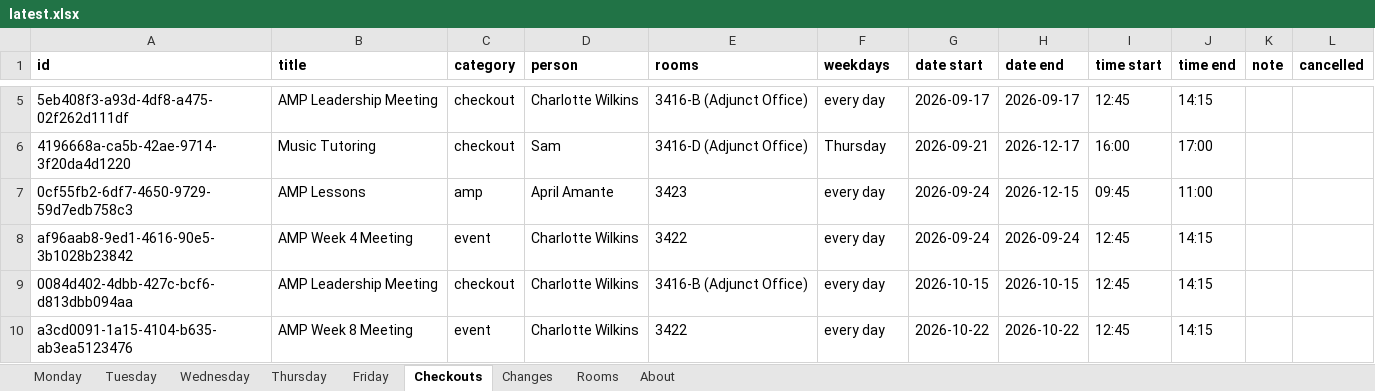
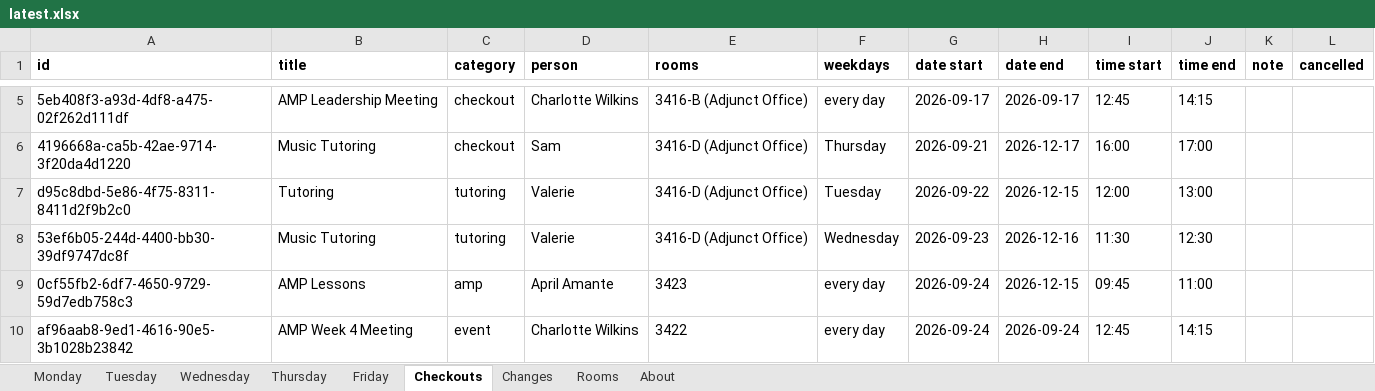
Before and after one commit to Cusco-and-Karma/LAPC-Music-Room-Checkout, an Excel workbook: backups/latest.xlsx, sheet Checkouts, drawn as a sheet; only a part is shown, gaps mark what is left out; the shorter side is filled out with more unchanged rows; values as stored, in another font and other column widths than the file's, no borders; the diff names each change by its address in the sheet, - before the commit and + after, or states it on an @@ line.

```diff
--- a/backups/latest.xlsx (sheet Checkouts)
+++ b/backups/latest.xlsx (sheet Checkouts)
+row 7: d95c8dbd-5e86-4f75-8311-8411d2f9b2c0 | Tutoring | tutoring | Valerie | 3416-D (Adjunct Office) | Tuesday | 2026-09-22 | 2026-12-15 | 12:00 | 13:00
+row 8: 53ef6b05-244d-4400-bb30-39df9747dc8f | Music Tutoring | tutoring | Valerie | 3416-D (Adjunct Office) | Wednesday | 2026-09-23 | 2026-12-16 | 11:30 | 12:30
```
Also changed, not shown: sheet About, 2 other files.
